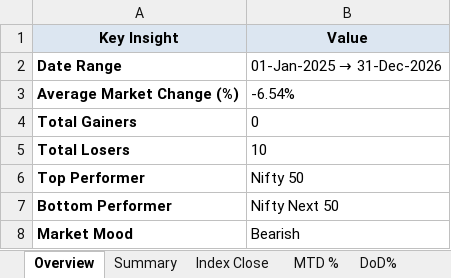
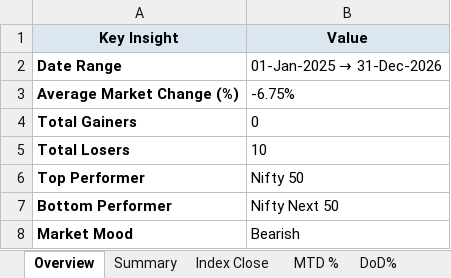
Before and after one commit to rahulshirke7951/nse.indices.a1, an Excel workbook: nse_indices_1_dashboard.xlsx, sheet Overview, drawn as a sheet; values as stored, in another font and other column widths than the file's, no borders; the diff names each change by its address in the sheet, - before the commit and + after, or states it on an @@ line.

```diff
--- a/nse_indices_1_dashboard.xlsx (sheet Overview)
+++ b/nse_indices_1_dashboard.xlsx (sheet Overview)
-B3 (Value): -6.54%
+B3 (Value): -6.75%
```
Also changed, not shown: sheet Summary, sheet Daily Movers, sheet DoD%, sheet MTD %, sheet Index Close, nse_indices_1_raw.xlsx, 1 other file.
